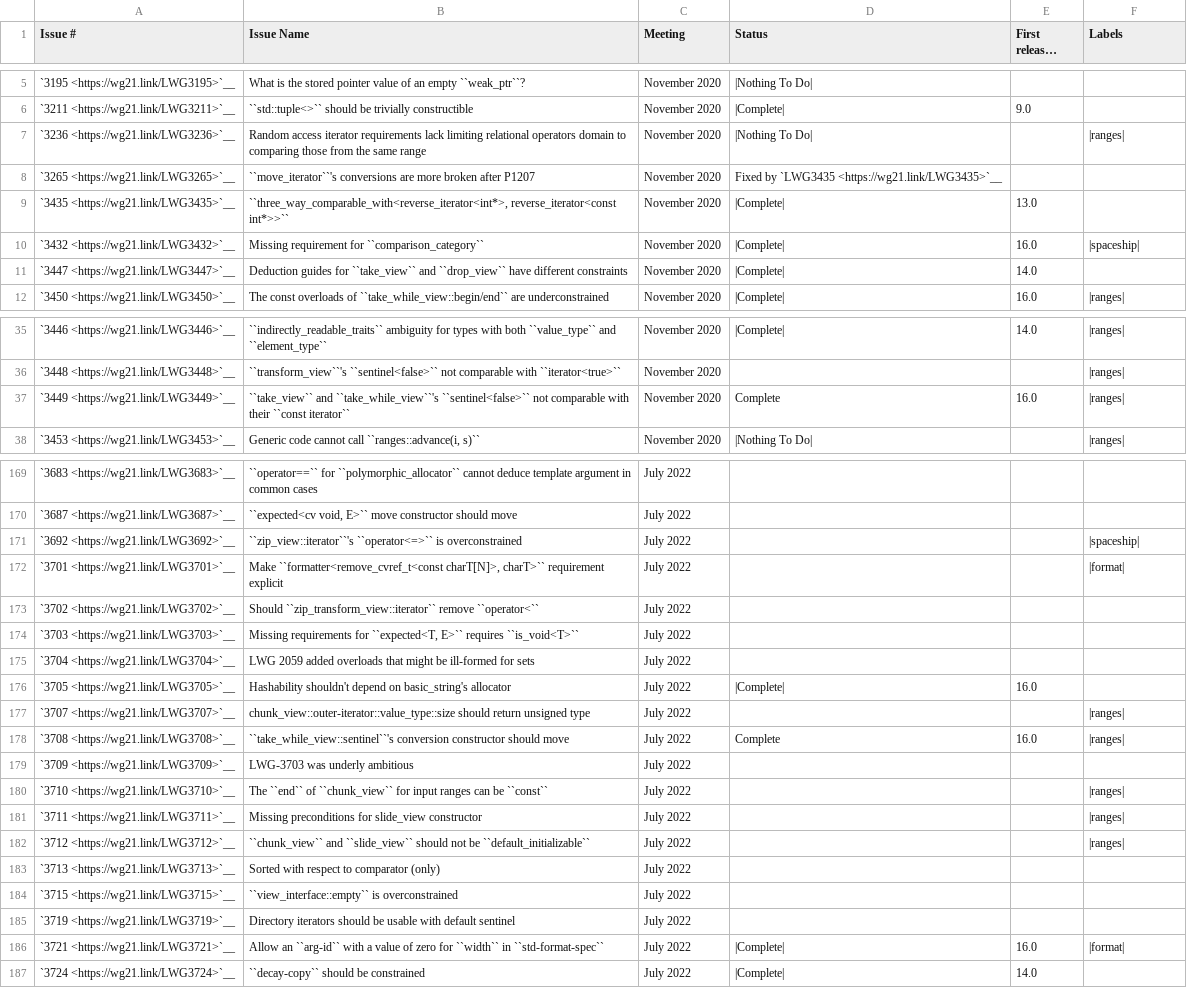
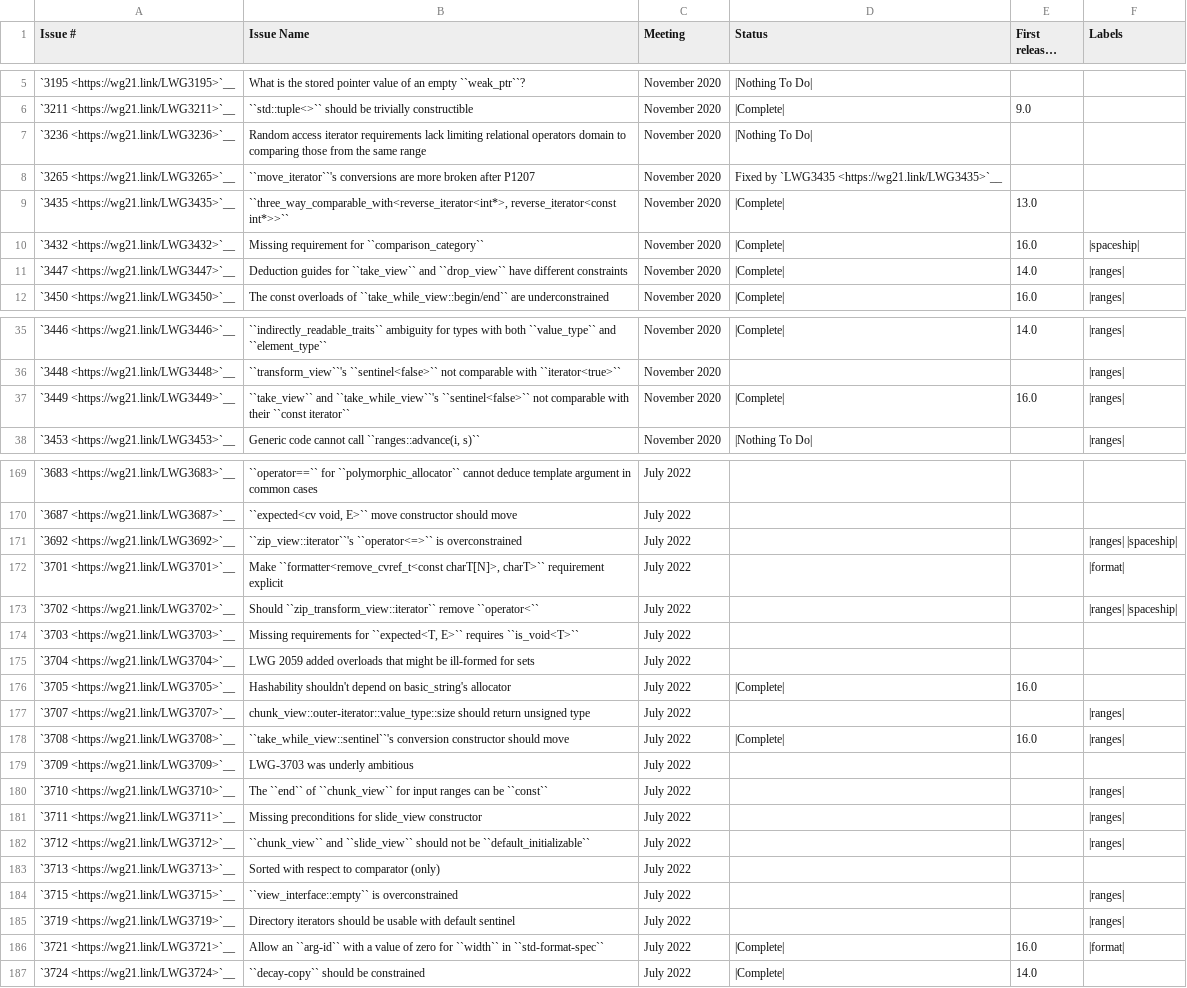
Before and after one commit to CTSRD-CHERI/libcxx, a CSV file: docs/Status/Cxx2bIssues.csv, drawn as a sheet; only a part is shown, gaps mark what is left out; long unchanged cells end in …; the diff covers the shown part only.

```diff
--- a/docs/Status/Cxx2bIssues.csv
+++ b/docs/Status/Cxx2bIssues.csv
@@ -6,3 +6,3 @@
 "`3211 <https://wg21.link/LWG3211>`__","``std::tuple<>`` should be trivially constructible","November 2020","|Complete|","9.0"
-"`3236 <https://wg21.link/LWG3236>`__","Random access iterator requirements lack limiting relational operators domain to comparing those from the same range","November 2020","|Nothing To Do|","","|ranges|"
+"`3236 <https://wg21.link/LWG3236>`__","Random access iterator requirements lack limiting relational operators domain to comparing those from the same range","November 2020","|Nothing To Do|",""
 "`3265 <https://wg21.link/LWG3265>`__","``move_iterator``'s conversions are more broken after P1207","November 2020","Fixed by `LWG3435 <https://wg21.link/LWG3435>`__",""
@@ -10,3 +10,3 @@
 "`3432 <https://wg21.link/LWG3432>`__","Missing requirement for ``comparison_category``","November 2020","|Complete|","16.0","|spaceship|"
-"`3447 <https://wg21.link/LWG3447>`__","Deduction guides for ``take_view`` and ``drop_view`` have different constraints","November 2020","|Complete|","14.0"
+"`3447 <https://wg21.link/LWG3447>`__","Deduction guides for ``take_view`` and ``drop_view`` have different constraints","November 2020","|Complete|","14.0","|ranges|"
 "`3450 <https://wg21.link/LWG3450>`__","The const overloads of ``take_while_view::begin/end`` are underconstrained","November 2020","|Complete|","16.0","|ranges|"
@@ -36,3 +36,3 @@
 "`3448 <https://wg21.link/LWG3448>`__","``transform_view``'s ``sentinel<false>`` not comparable with ``iterator<true>``","November 2020","","","|ranges|"
-"`3449 <https://wg21.link/LWG3449>`__","``take_view`` and ``take_while_view``'s ``sentinel<false>`` not comparable with their ``const iterator``","November 2020","Complete","16.0","|ranges|"
+"`3449 <https://wg21.link/LWG3449>`__","``take_view`` and ``take_while_view``'s ``sentinel<false>`` not comparable with their ``const iterator``","November 2020","|Complete|","16.0","|ranges|"
 "`3453 <https://wg21.link/LWG3453>`__","Generic code cannot call ``ranges::advance(i, s)``","November 2020","|Nothing To Do|","","|ranges|"
@@ -170,5 +170,5 @@
 "`3687 <https://wg21.link/LWG3687>`__","``expected<cv void, E>`` move constructor should move","July 2022","",""
-"`3692 <https://wg21.link/LWG3692>`__","``zip_view::iterator``'s ``operator<=>`` is overconstrained","July 2022","","","|spaceship|"
+"`3692 <https://wg21.link/LWG3692>`__","``zip_view::iterator``'s ``operator<=>`` is overconstrained","July 2022","","","|ranges| |spaceship|"
 "`3701 <https://wg21.link/LWG3701>`__","Make ``formatter<remove_cvref_t<const charT[N]>, charT>`` requirement explicit","July 2022","","","|format|"
-"`3702 <https://wg21.link/LWG3702>`__","Should ``zip_transform_view::iterator`` remove ``operator<``","July 2022","",""
+"`3702 <https://wg21.link/LWG3702>`__","Should ``zip_transform_view::iterator`` remove ``operator<``","July 2022","","","|ranges| |spaceship|"
 "`3703 <https://wg21.link/LWG3703>`__","Missing requirements for ``expected<T, E>`` requires ``is_void<T>``","July 2022","",""
@@ -177,3 +177,3 @@
 "`3707 <https://wg21.link/LWG3707>`__","chunk_view::outer-iterator::value_type::size should return unsigned type","July 2022","","","|ranges|"
-"`3708 <https://wg21.link/LWG3708>`__","``take_while_view::sentinel``'s conversion constructor should move","July 2022","Complete","16.0","|ranges|"
+"`3708 <https://wg21.link/LWG3708>`__","``take_while_view::sentinel``'s conversion constructor should move","July 2022","|Complete|","16.0","|ranges|"
 "`3709 <https://wg21.link/LWG3709>`__","LWG-3703 was underly ambitious","July 2022","",""
@@ -183,4 +183,4 @@
 "`3713 <https://wg21.link/LWG3713>`__","Sorted with respect to comparator (only)","July 2022","",""
-"`3715 <https://wg21.link/LWG3715>`__","``view_interface::empty`` is overconstrained","July 2022","",""
-"`3719 <https://wg21.link/LWG3719>`__","Directory iterators should be usable with default sentinel","July 2022","",""
+"`3715 <https://wg21.link/LWG3715>`__","``view_interface::empty`` is overconstrained","July 2022","","","|ranges|"
+"`3719 <https://wg21.link/LWG3719>`__","Directory iterators should be usable with default sentinel","July 2022","","","|ranges|"
 "`3721 <https://wg21.link/LWG3721>`__","Allow an ``arg-id`` with a value of zero for ``width`` in ``std-format-spec``","July 2022","|Complete|","16.0","|format|"
```
Also changed, not shown: 6 edited cells elsewhere in this file, docs/Status/Cxx20Issues.csv, docs/Status/Cxx2bPapers.csv, 6 other files.
